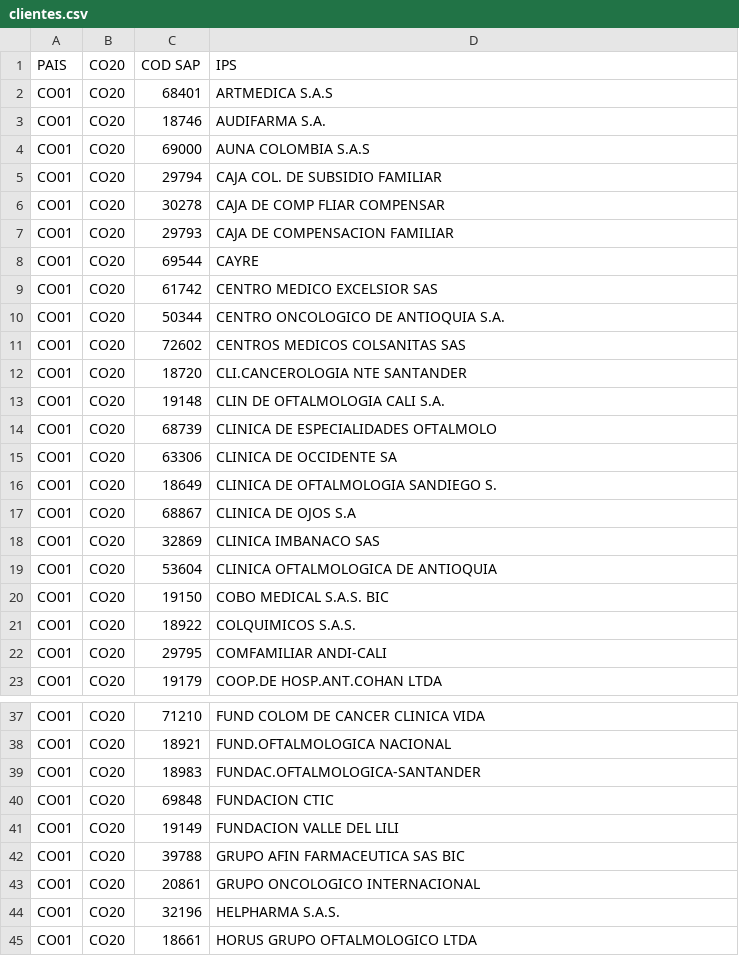
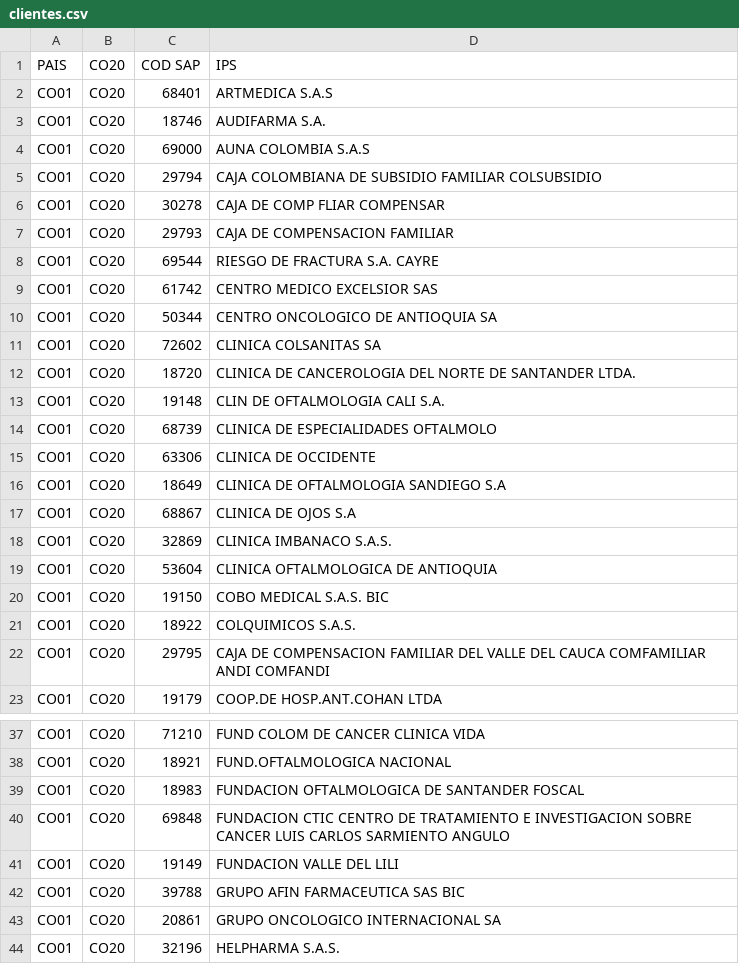
Before and after one commit to digitaico/awk, a CSV file: csv/clientes.csv, drawn as a sheet; only a part is shown, gaps mark what is left out; the shorter side is filled out with more unchanged rows; the diff covers the shown part only.

Commit message:
finished normalization on clientes

```diff
--- a/csv/clientes.csv
+++ b/csv/clientes.csv
@@ -4,16 +4,16 @@ CO01,CO20,18746,AUDIFARMA S.A.
 CO01,CO20,69000,AUNA COLOMBIA S.A.S
-CO01,CO20,29794,CAJA COL. DE SUBSIDIO FAMILIAR
+CO01,CO20,29794,CAJA COLOMBIANA DE SUBSIDIO FAMILIAR COLSUBSIDIO
 CO01,CO20,30278,CAJA DE COMP FLIAR COMPENSAR
 CO01,CO20,29793,CAJA DE COMPENSACION FAMILIAR
-CO01,CO20,69544,CAYRE
+CO01,CO20,69544,RIESGO DE FRACTURA S.A. CAYRE
 CO01,CO20,61742,CENTRO MEDICO EXCELSIOR SAS
-CO01,CO20,50344,CENTRO ONCOLOGICO DE ANTIOQUIA S.A.
-CO01,CO20,72602,CENTROS MEDICOS COLSANITAS SAS
-CO01,CO20,18720,CLI.CANCEROLOGIA NTE SANTANDER
+CO01,CO20,50344,CENTRO ONCOLOGICO DE ANTIOQUIA SA
+CO01,CO20,72602,CLINICA COLSANITAS SA
+CO01,CO20,18720,CLINICA DE CANCEROLOGIA DEL NORTE DE SANTANDER LTDA.
 CO01,CO20,19148,CLIN DE OFTALMOLOGIA CALI S.A.
 CO01,CO20,68739,CLINICA DE ESPECIALIDADES OFTALMOLO
-CO01,CO20,63306,CLINICA DE OCCIDENTE SA
-CO01,CO20,18649,CLINICA DE OFTALMOLOGIA SANDIEGO S.
+CO01,CO20,63306,CLINICA DE OCCIDENTE
+CO01,CO20,18649,CLINICA DE OFTALMOLOGIA SANDIEGO S.A
 CO01,CO20,68867,CLINICA DE OJOS S.A
-CO01,CO20,32869,CLINICA IMBANACO SAS
+CO01,CO20,32869,CLINICA IMBANACO S.A.S.
 CO01,CO20,53604,CLINICA OFTALMOLOGICA DE ANTIOQUIA
@@ -21,3 +21,3 @@ CO01,CO20,19150,COBO MEDICAL S.A.S. BIC
 CO01,CO20,18922,COLQUIMICOS S.A.S.
-CO01,CO20,29795,COMFAMILIAR ANDI-CALI
+CO01,CO20,29795,CAJA DE COMPENSACION FAMILIAR DEL VALLE DEL CAUCA COMFAMILIAR ANDI COMFANDI
 CO01,CO20,19179,COOP.DE HOSP.ANT.COHAN LTDA
@@ -38,7 +38,7 @@ CO01,CO20,71210,FUND COLOM DE CANCER CLINICA VIDA
 CO01,CO20,18921,FUND.OFTALMOLOGICA NACIONAL
-CO01,CO20,18983,FUNDAC.OFTALMOLOGICA-SANTANDER
-CO01,CO20,69848,FUNDACION CTIC
+CO01,CO20,18983,FUNDACION OFTALMOLOGICA DE SANTANDER FOSCAL
+CO01,CO20,69848,FUNDACION CTIC CENTRO DE TRATAMIENTO E INVESTIGACION SOBRE CANCER LUIS CARLOS SARMIENTO ANGULO
 CO01,CO20,19149,FUNDACION VALLE DEL LILI
 CO01,CO20,39788,GRUPO AFIN FARMACEUTICA SAS BIC
-CO01,CO20,20861,GRUPO ONCOLOGICO INTERNACIONAL
+CO01,CO20,20861,GRUPO ONCOLOGICO INTERNACIONAL SA
 CO01,CO20,32196,HELPHARMA S.A.S.
```
Also changed, not shown: 8 edited cells elsewhere in this file, csv/ips_rs.csv, 3 other files.
